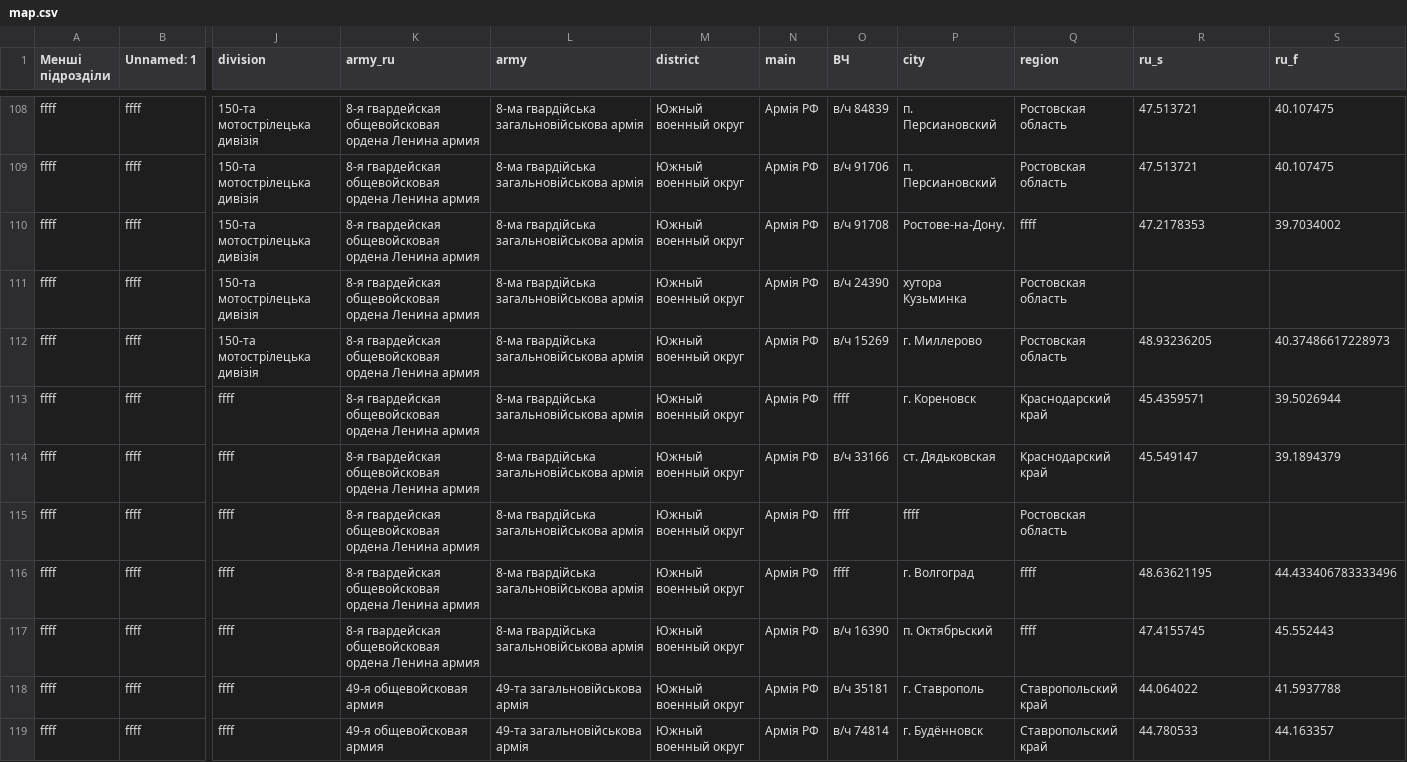
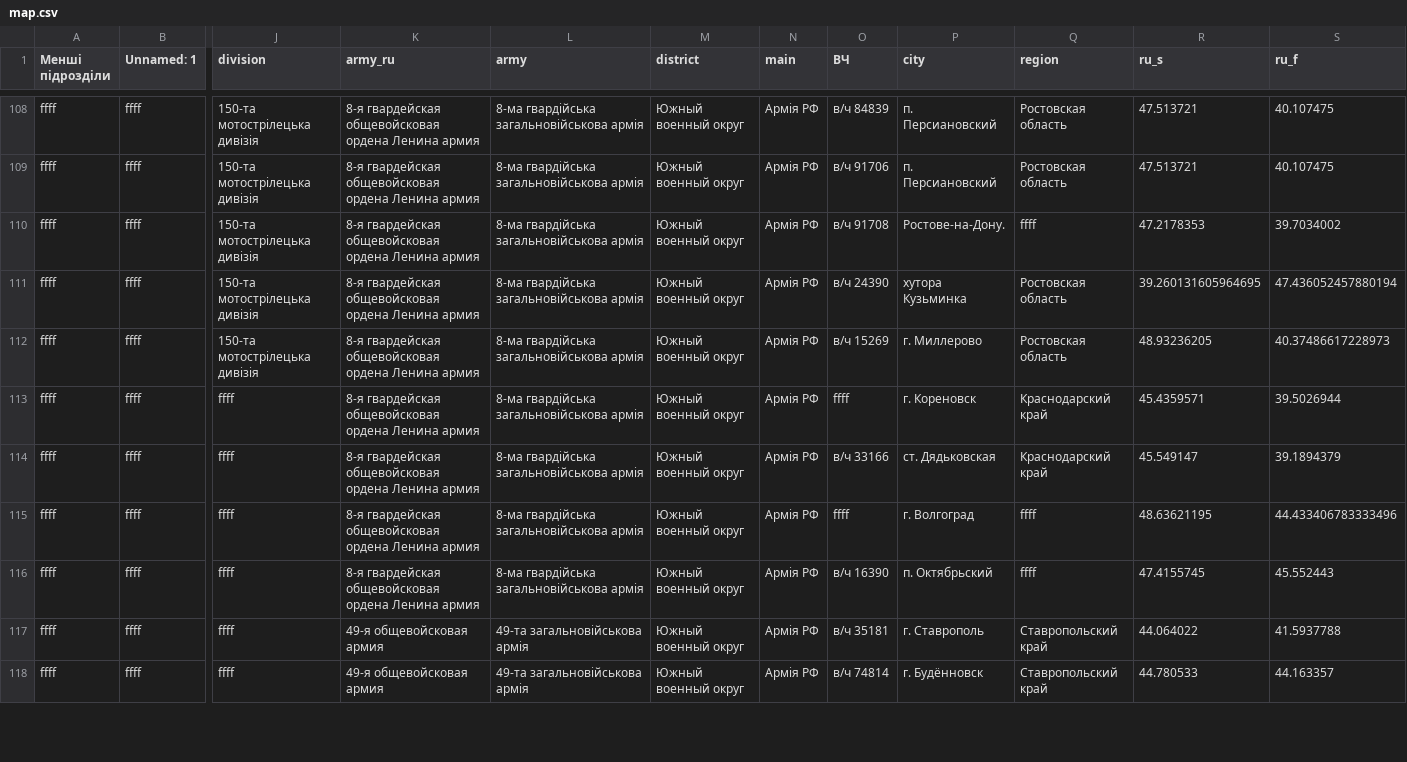
Before and after one commit to HubashovD/project_russian_war_structure, a CSV file: map.csv, drawn as a sheet; only a part is shown, gaps mark what is left out; rows hold the shown columns only; the diff covers the shown part only; the diff names each change by its address in the sheet, - before the commit and + after, or states it on an @@ line.

```diff
--- a/map.csv
+++ b/map.csv
-R111 (ru_s): (empty)
+R111 (ru_s): 39.260131605964695
-S111 (ru_f): (empty)
+S111 (ru_f): 47.436052457880194
-row 115: ffff | ffff | ffff | 8-я гвардейская общевойсковая ордена Ленина армия | 8-ма гвардійська загальновійськова армія | Южный военный округ | Армія РФ | ffff | ffff | Ростовская область
```
Also changed, not shown: 152 edited cells elsewhere in this file, 2 other files.
